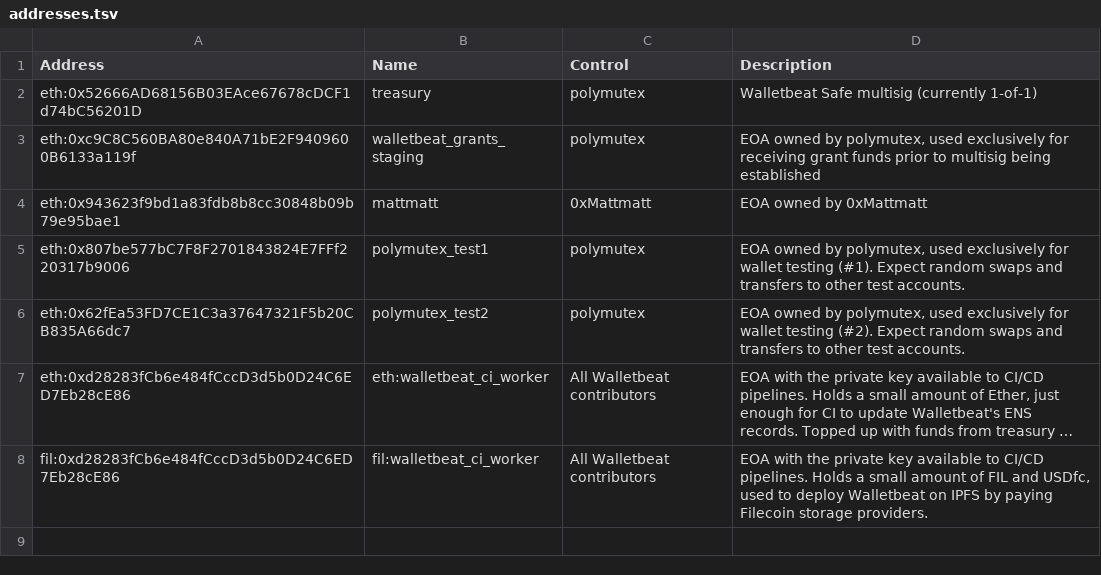
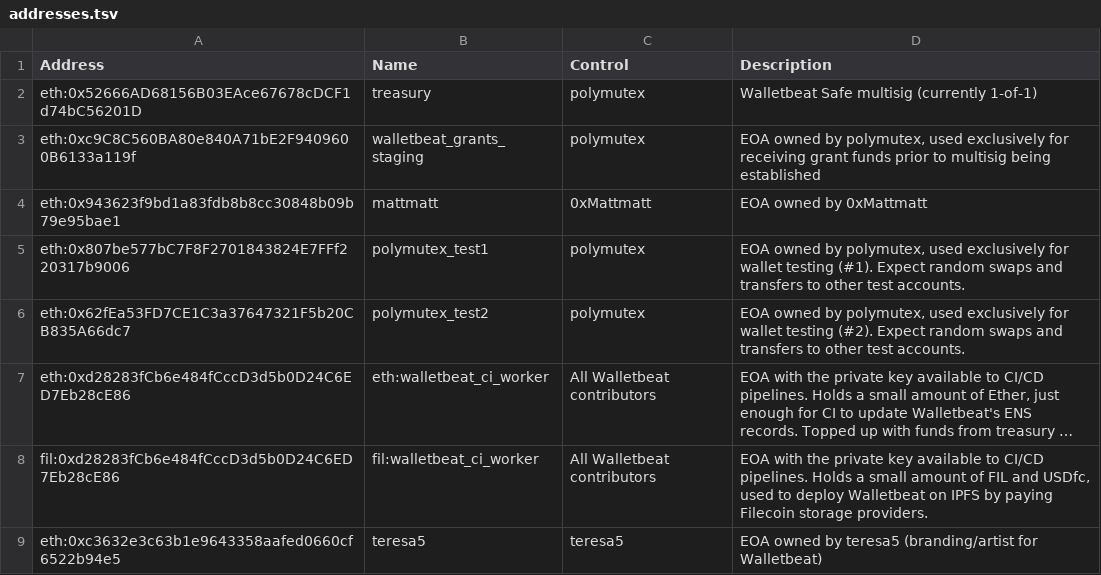
Before and after one commit to Chavrzp28/walletbeat, a TSV file: governance/treasury/addresses.tsv, drawn as a sheet; long unchanged cells end in …; the diff names each change by its address in the sheet, - before the commit and + after, or states it on an @@ line.

```diff
--- a/governance/treasury/addresses.tsv
+++ b/governance/treasury/addresses.tsv
+row 9: eth:0xc3632e3c63b1e9643358aafed0660cf6522b94e5 | teresa5 | teresa5 | EOA owned by teresa5 (branding/artist for Walletbeat)
```
Also changed, not shown: governance/treasury/treasury-operations.tsv, 1 other file.
